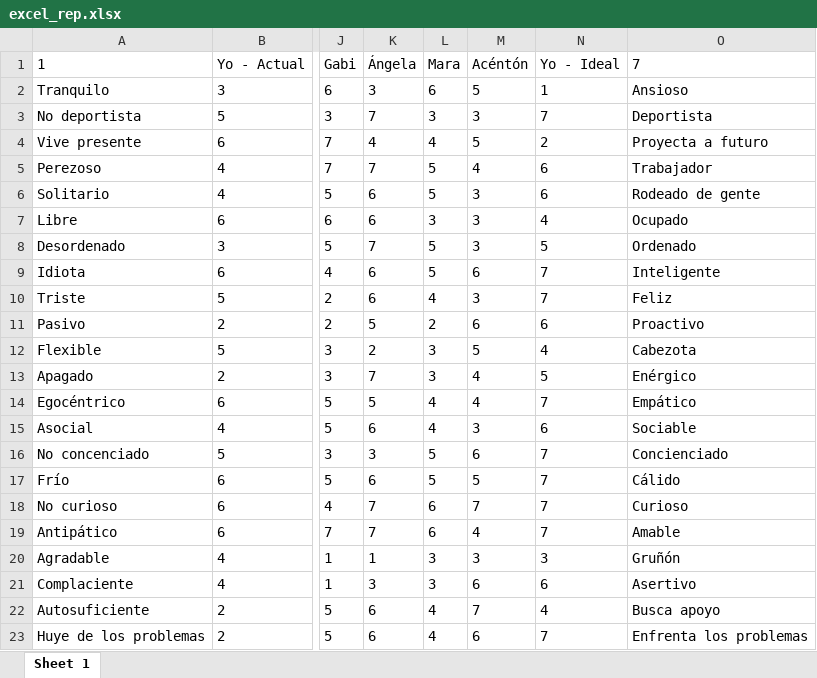
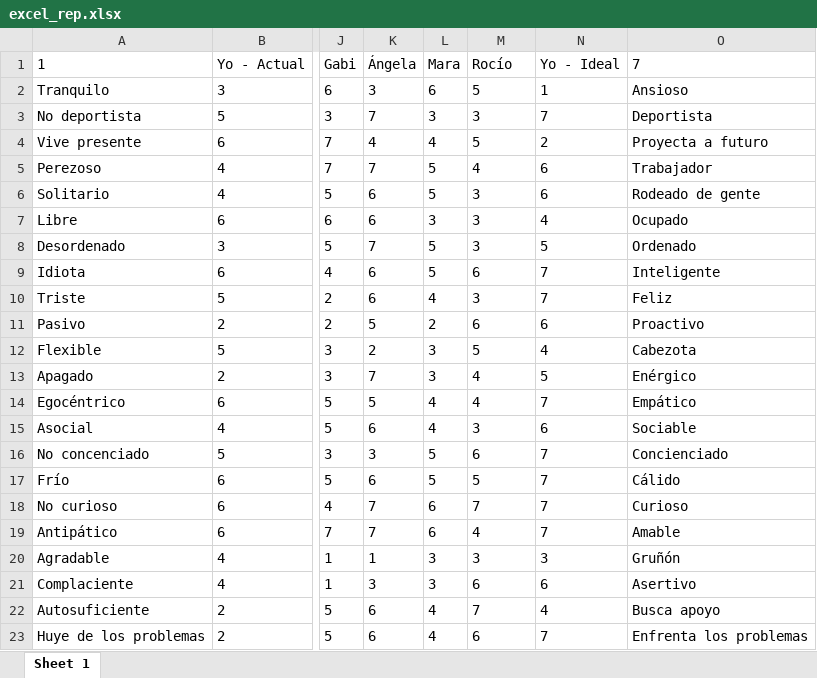
Before and after one commit to GICUNED/GridFCM.UI, an Excel workbook: ficheros/excel_rep.xlsx, sheet Sheet 1, drawn as a sheet; only a part is shown, gaps mark what is left out; values as stored, in another font and other column widths than the file's, no borders; the diff names each change by its address in the sheet, - before the commit and + after, or states it on an @@ line.

```diff
--- a/ficheros/excel_rep.xlsx (sheet Sheet 1)
+++ b/ficheros/excel_rep.xlsx (sheet Sheet 1)
-M1: Acéntón
+M1: Rocío
```
Also changed, not shown: ficheros/excel_wimp.xlsx, 11 other files.
